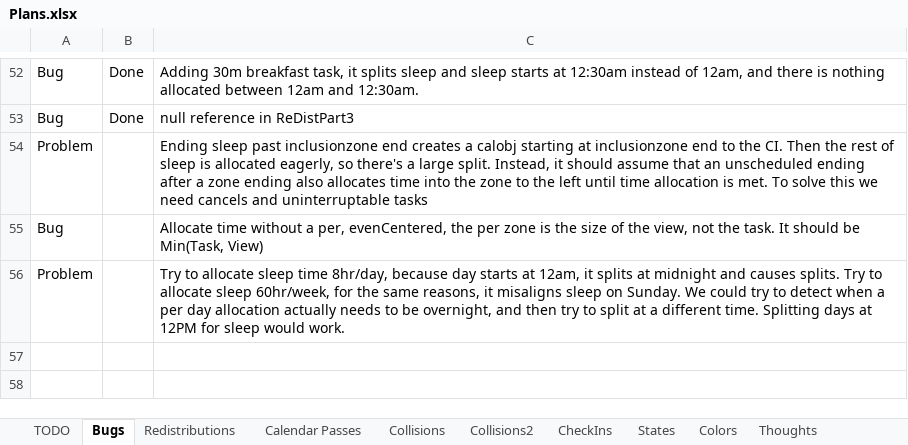
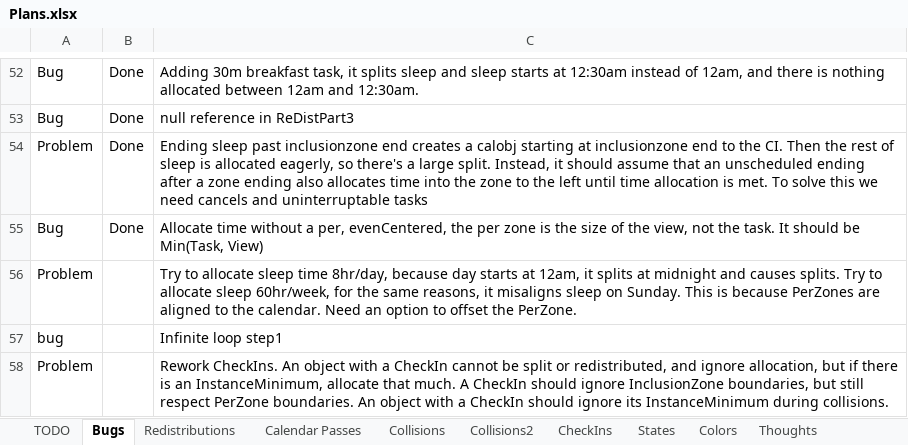
Before and after one commit to NuCode1497/TimekeeperWPF, an Excel workbook: Plans.xlsx, sheet Bugs, drawn as a sheet; only a part is shown, gaps mark what is left out; values as stored, in another font and other column widths than the file's, no borders; conditional formats and table styles not drawn; the diff names each change by its address in the sheet, - before the commit and + after, or states it on an @@ line.

```diff
--- a/Plans.xlsx (sheet Bugs)
+++ b/Plans.xlsx (sheet Bugs)
-B54:B55: (empty)
+B54:B55: Done
-C56: …on Sunday. We could try to detect when a per day allocation actually needs to be overnight, and then try to split at a different time. Splitting days at 12PM for sleep would work.
+C56: …on Sunday. This is because PerZones are aligned to the calendar. Need an option to offset the PerZone.
+row 57: bug |  | Infinite loop step1
+row 58: Problem |  | Rework CheckIns. An object with a CheckIn cannot be split or redistributed, and ignore allocation, but if there is an InstanceMinimum, allocate that much. A CheckIn should ignore InclusionZone boundaries, but still respect PerZone boundaries. An object with a CheckIn should ignore its InstanceMinimum during collisions.
```
Also changed, not shown: sheet TODO, 2 other files.
